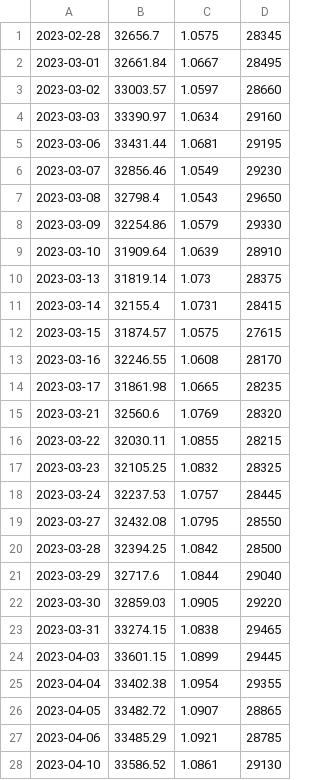
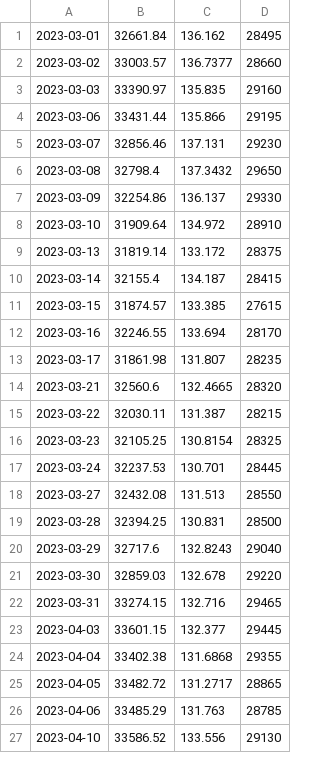
Before and after one commit to BEROCHLU/sakata, a CSV file: csv/datexyt.csv, drawn as a sheet; only a part is shown; the diff covers the shown part only.

```diff
--- a/csv/datexyt.csv
+++ b/csv/datexyt.csv
@@ -1,28 +1,27 @@
-2023-02-28,32656.7,1.0575,28345
-2023-03-01,32661.84,1.0667,28495
-2023-03-02,33003.57,1.0597,28660
-2023-03-03,33390.97,1.0634,29160
-2023-03-06,33431.44,1.0681,29195
-2023-03-07,32856.46,1.0549,29230
-2023-03-08,32798.4,1.0543,29650
-2023-03-09,32254.86,1.0579,29330
-2023-03-10,31909.64,1.0639,28910
-2023-03-13,31819.14,1.073,28375
-2023-03-14,32155.4,1.0731,28415
-2023-03-15,31874.57,1.0575,27615
-2023-03-16,32246.55,1.0608,28170
-2023-03-17,31861.98,1.0665,28235
-2023-03-21,32560.6,1.0769,28320
-2023-03-22,32030.11,1.0855,28215
-2023-03-23,32105.25,1.0832,28325
-2023-03-24,32237.53,1.0757,28445
-2023-03-27,32432.08,1.0795,28550
-2023-03-28,32394.25,1.0842,28500
-2023-03-29,32717.6,1.0844,29040
-2023-03-30,32859.03,1.0905,29220
-2023-03-31,33274.15,1.0838,29465
-2023-04-03,33601.15,1.0899,29445
-2023-04-04,33402.38,1.0954,29355
-2023-04-05,33482.72,1.0907,28865
-2023-04-06,33485.29,1.0921,28785
-2023-04-10,33586.52,1.0861,29130
+2023-03-01,32661.84,136.162,28495
+2023-03-02,33003.57,136.7377,28660
+2023-03-03,33390.97,135.835,29160
+2023-03-06,33431.44,135.866,29195
+2023-03-07,32856.46,137.131,29230
+2023-03-08,32798.4,137.3432,29650
+2023-03-09,32254.86,136.137,29330
+2023-03-10,31909.64,134.972,28910
+2023-03-13,31819.14,133.172,28375
+2023-03-14,32155.4,134.187,28415
+2023-03-15,31874.57,133.385,27615
+2023-03-16,32246.55,133.694,28170
+2023-03-17,31861.98,131.807,28235
+2023-03-21,32560.6,132.4665,28320
+2023-03-22,32030.11,131.387,28215
+2023-03-23,32105.25,130.8154,28325
+2023-03-24,32237.53,130.701,28445
+2023-03-27,32432.08,131.513,28550
+2023-03-28,32394.25,130.831,28500
+2023-03-29,32717.6,132.8243,29040
+2023-03-30,32859.03,132.678,29220
+2023-03-31,33274.15,132.716,29465
+2023-04-03,33601.15,132.377,29445
+2023-04-04,33402.38,131.6868,29355
+2023-04-05,33482.72,131.2717,28865
+2023-04-06,33485.29,131.763,28785
+2023-04-10,33586.52,133.556,29130
```
Also changed, not shown: 1 added row and 58 edited cells elsewhere in this file, csv/hdatexyt.csv, 1 other file.
